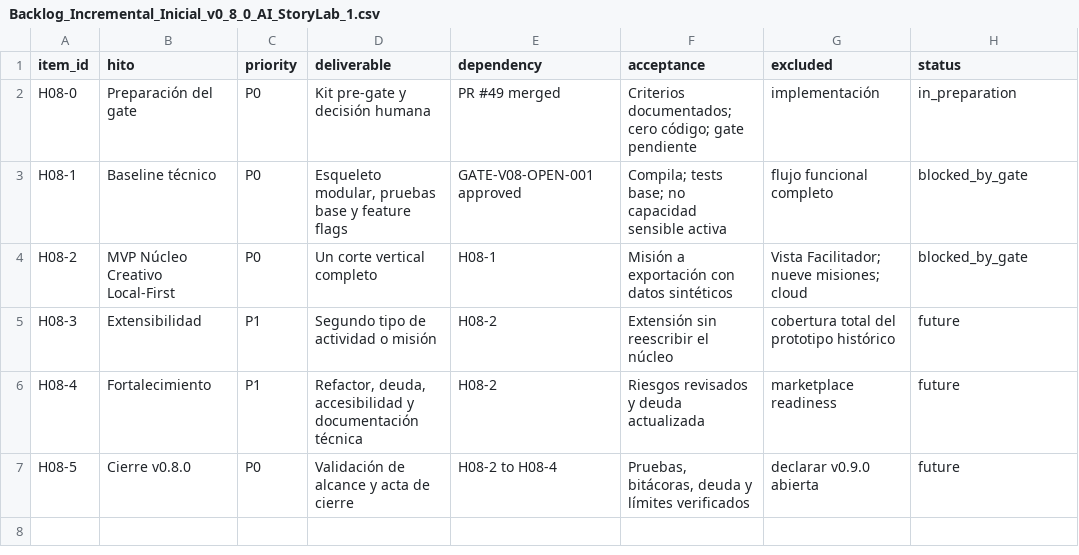
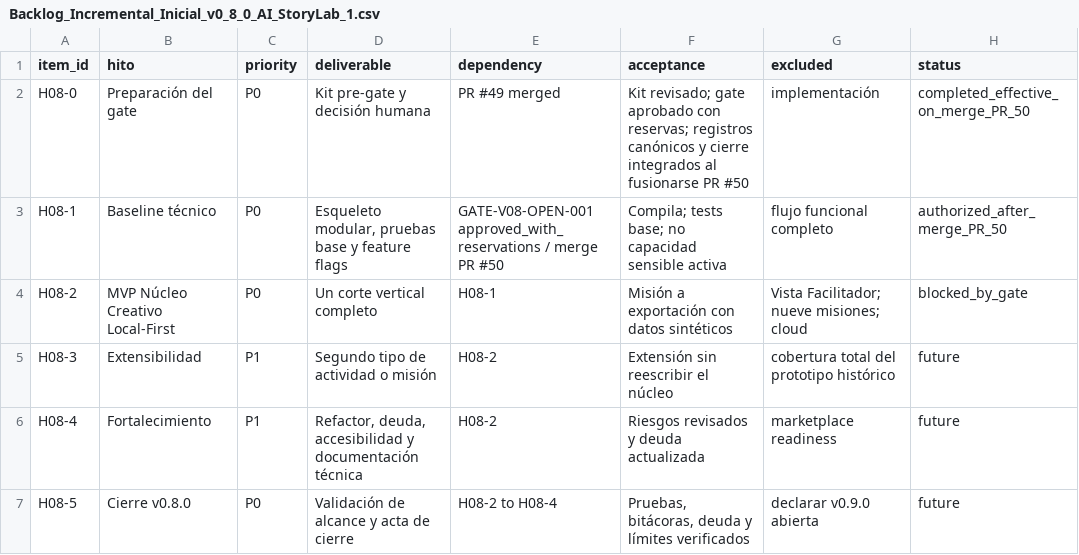
Before and after one commit to ricardojuanmorales/ai-storylab-1, a CSV file: 18_DOCUMENTACION_ACTIVA/Continuidad/v0_8_0/Kit_Inicio_Continuidad_Gate_Apertura_v0_8_0/Backlog_Incremental_Inicial_v0_8_0_AI_StoryLab_1.csv, drawn as a sheet.

```diff
--- a/18_DOCUMENTACION_ACTIVA/Continuidad/v0_8_0/Kit_Inicio_Continuidad_Gate_Apertura_v0_8_0/Backlog_Incremental_Inicial_v0_8_0_AI_StoryLab_1.csv
+++ b/18_DOCUMENTACION_ACTIVA/Continuidad/v0_8_0/Kit_Inicio_Continuidad_Gate_Apertura_v0_8_0/Backlog_Incremental_Inicial_v0_8_0_AI_StoryLab_1.csv
@@ -1,4 +1,4 @@
 item_id,hito,priority,deliverable,dependency,acceptance,excluded,status
-H08-0,Preparación del gate,P0,Kit pre-gate y decisión humana,PR #49 merged,Criterios documentados; cero código; gate pendiente,implementación,in_preparation
-H08-1,Baseline técnico,P0,"Esqueleto modular, pruebas base y feature flags",GATE-V08-OPEN-001 approved,Compila; tests base; no capacidad sensible activa,flujo funcional completo,blocked_by_gate
+H08-0,Preparación del gate,P0,Kit pre-gate y decisión humana,PR #49 merged,Kit revisado; gate aprobado con reservas; registros canónicos y cierre integrados al fusionarse PR #50,implementación,completed_effective_on_merge_PR_50
+H08-1,Baseline técnico,P0,"Esqueleto modular, pruebas base y feature flags",GATE-V08-OPEN-001 approved_with_reservations / merge PR #50,Compila; tests base; no capacidad sensible activa,flujo funcional completo,authorized_after_merge_PR_50
 H08-2,MVP Núcleo Creativo Local-First,P0,Un corte vertical completo,H08-1,Misión a exportación con datos sintéticos,Vista Facilitador; nueve misiones; cloud,blocked_by_gate
```
Also changed, not shown: 18_DOCUMENTACION_ACTIVA/Continuidad/v0_8_0/Kit_Inicio_Continuidad_Gate_Apertura_v0_8_0/Matriz_Criterios_Gate_Apertura_v0_8_0_AI_StoryLab_1.csv, 20_MANTENIMIENTO_Y_EVOLUCION/Registro_Deuda/Registro_Primario_Deuda_Activa_C7_AI_StoryLab_1.csv, 18 other files.
